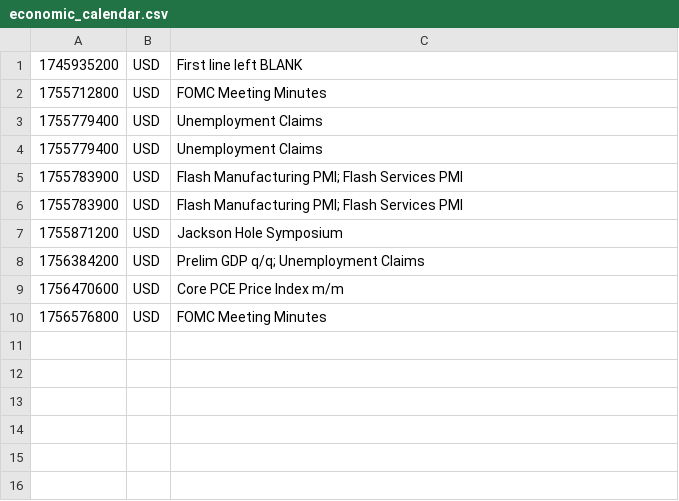
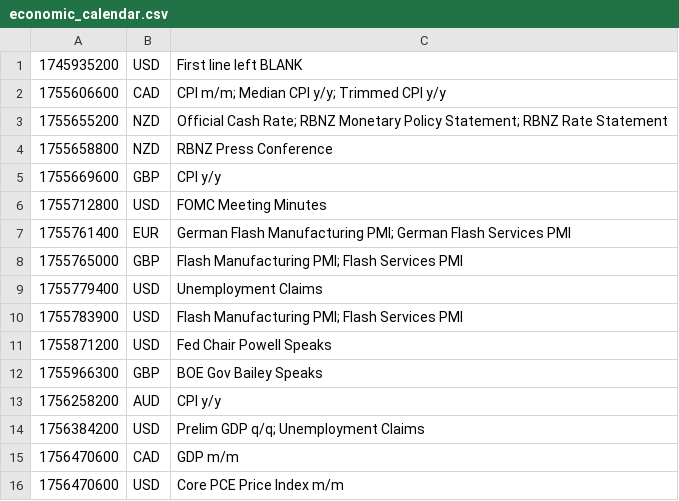
Before and after one commit to PatrickTata/HIN, a CSV file: economic_calendar.csv, drawn as a sheet.

Commit message:
Add files via upload

```diff
--- a/economic_calendar.csv
+++ b/economic_calendar.csv
@@ -1,10 +1,16 @@
 1745935200,USD,First line left BLANK
+1755606600,CAD,CPI m/m; Median CPI y/y; Trimmed CPI y/y
+1755655200,NZD,Official Cash Rate; RBNZ Monetary Policy Statement; RBNZ Rate Statement
+1755658800,NZD,RBNZ Press Conference
+1755669600,GBP,CPI y/y
 1755712800,USD,FOMC Meeting Minutes
-1755779400,USD,Unemployment Claims
+1755761400,EUR,German Flash Manufacturing PMI; German Flash Services PMI
+1755765000,GBP,Flash Manufacturing PMI; Flash Services PMI
 1755779400,USD,Unemployment Claims
 1755783900,USD,Flash Manufacturing PMI; Flash Services PMI
-1755783900,USD,Flash Manufacturing PMI; Flash Services PMI
-1755871200,USD,Jackson Hole Symposium
+1755871200,USD,Fed Chair Powell Speaks
+1755966300,GBP,BOE Gov Bailey Speaks
+1756258200,AUD,CPI y/y
 1756384200,USD,Prelim GDP q/q; Unemployment Claims
+1756470600,CAD,GDP m/m
 1756470600,USD,Core PCE Price Index m/m
-1756576800,USD,FOMC Meeting Minutes
```
